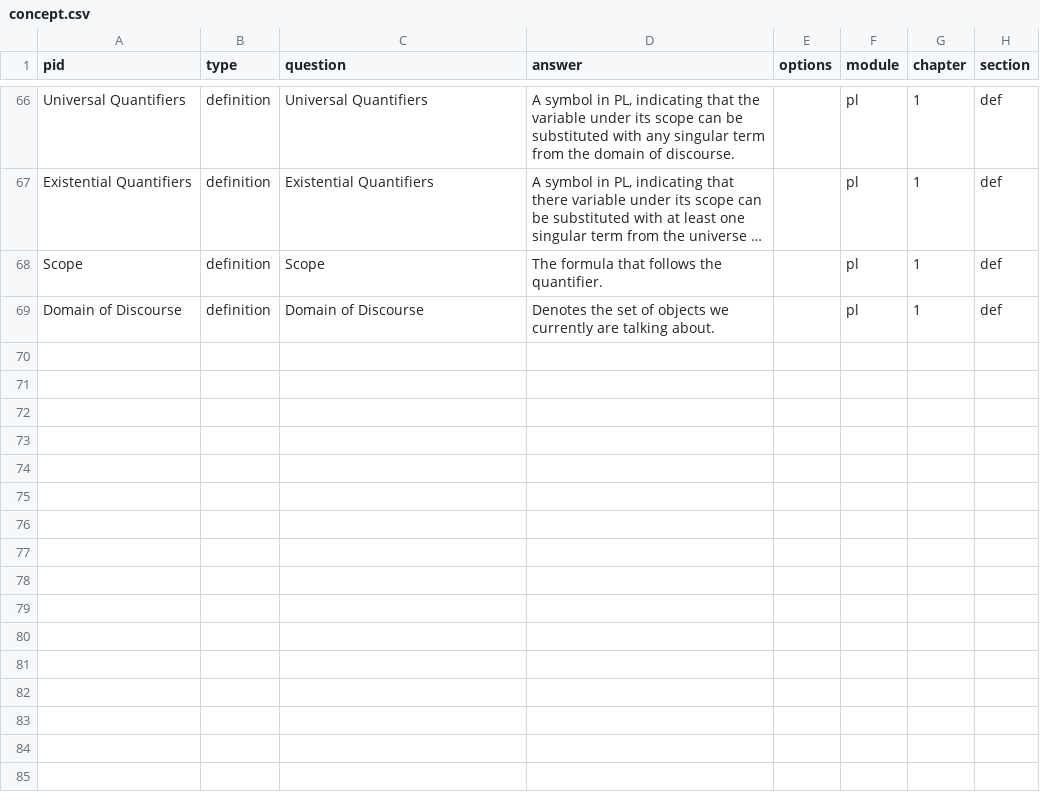
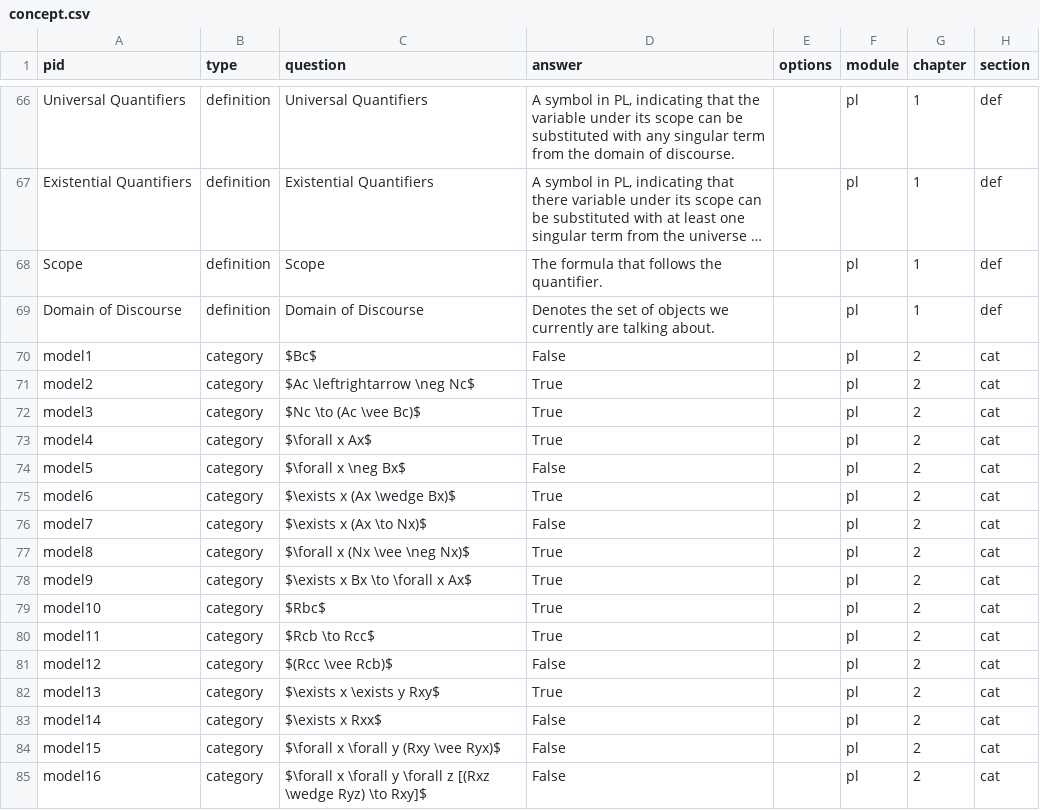
Before and after one commit to Lokgic/io, a CSV file: db/problem/concept.csv, drawn as a sheet; only a part is shown, gaps mark what is left out; long unchanged cells end in ….

Commit message:
model chapter

```diff
--- a/db/problem/concept.csv
+++ b/db/problem/concept.csv
@@ -69 +69,17 @@ Scope,definition,Scope,The formula that follows the quantifier.,,pl,1,def
 Domain of Discourse,definition,Domain of Discourse,Denotes the set of objects we currently are talking about.,,pl,1,def
+model1,category,$Bc$,False,,pl,2,cat
+model2,category,$Ac \leftrightarrow \neg Nc$,True,,pl,2,cat
+model3,category,$Nc \to (Ac \vee Bc)$,True,,pl,2,cat
+model4,category,$\forall x Ax$,True,,pl,2,cat
+model5,category,$\forall x \neg Bx$,False,,pl,2,cat
+model6,category,$\exists x (Ax \wedge Bx)$,True,,pl,2,cat
+model7,category,$\exists x (Ax \to Nx)$,False,,pl,2,cat
+model8,category,$\forall x (Nx \vee \neg Nx)$,True,,pl,2,cat
+model9,category,$\exists x Bx \to \forall x Ax$,True,,pl,2,cat
+model10,category,$Rbc$,True,,pl,2,cat
+model11,category,$Rcb \to Rcc$,True,,pl,2,cat
+model12,category,$(Rcc \vee Rcb)$,False,,pl,2,cat
+model13,category,$\exists x \exists y Rxy$,True,,pl,2,cat
+model14,category,$\exists  x Rxx$,False,,pl,2,cat
+model15,category,$\forall x \forall y (Rxy \vee Ryx)$,False,,pl,2,cat
+model16,category,$\forall x \forall y \forall z [(Rxz \wedge Ryz) \to Rxy]$,False,,pl,2,cat
```
Also changed, not shown: 7 other files.
